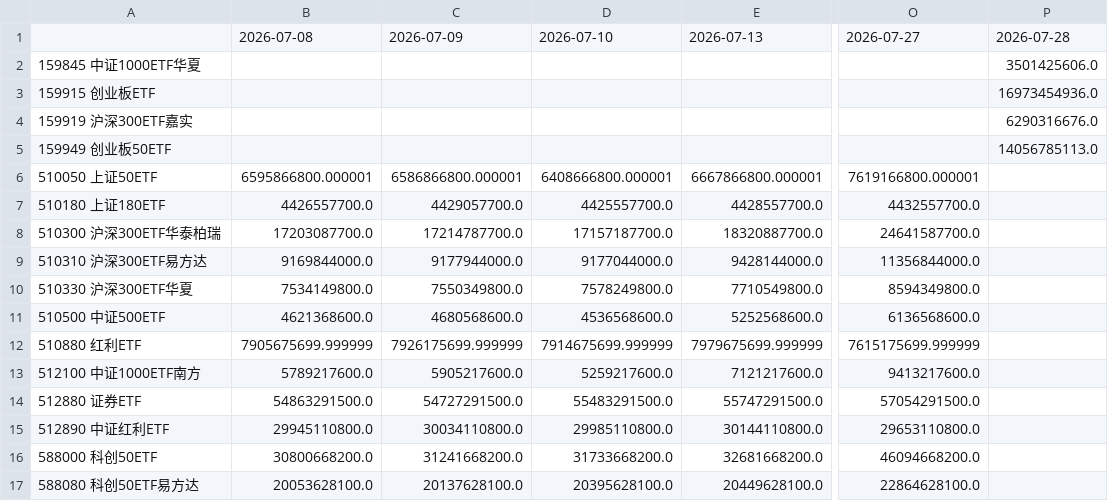
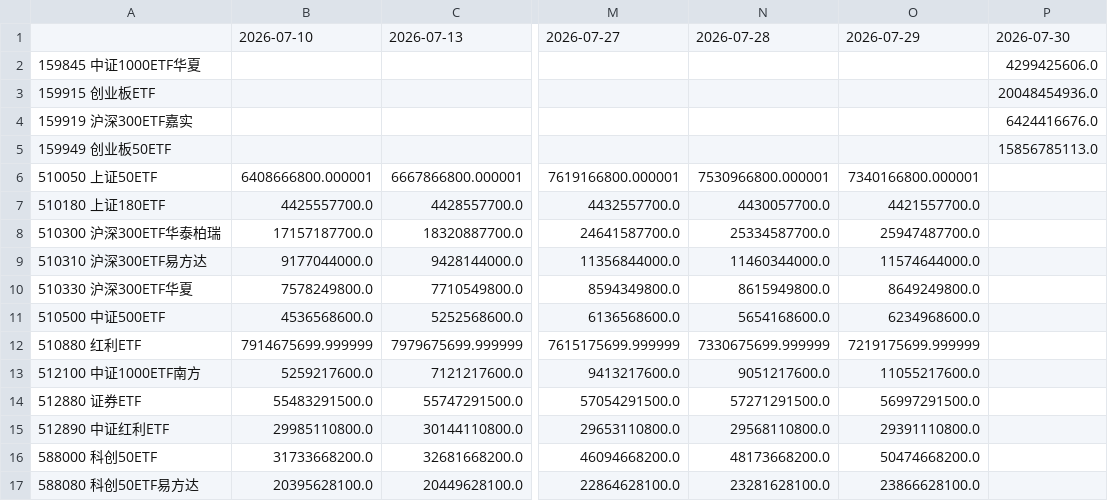
Before and after one commit to eternalee87/A-SHARE-dashboard, a CSV file: data/etf_flow.csv, drawn as a sheet; only a part is shown, gaps mark what is left out; removed rows and columns are numbered as before the commit, all else as after; the diff names each change by its address in the sheet, - before the commit and + after, or states it on an @@ line.

Commit message:
data: ETF更新至7/30 国家队再度大买(科创50+23亿 中证1000+20亿)

```diff
--- a/data/etf_flow.csv
+++ b/data/etf_flow.csv
-column B, rows 1-17: 2026-07-08 |  |  |  |  | 6595866800.000001 | 4426557700.0 | 17203087700.0 | 9169844000.0 | 7534149800.0 | 4621368600.0 | 7905675699.999999 | 5789217600.0 | 54863291500.0 | 29945110800.0 | 30800668200.0 | 20053628100.0
-column C, rows 1-17: 2026-07-09 |  |  |  |  | 6586866800.000001 | 4429057700.0 | 17214787700.0 | 9177944000.0 | 7550349800.0 | 4680568600.0 | 7926175699.999999 | 5905217600.0 | 54727291500.0 | 30034110800.0 | 31241668200.0 | 20137628100.0
+column N, rows 1-17: 2026-07-28 |  |  |  |  | 7530966800.000001 | 4430057700.0 | 25334587700.0 | 11460344000.0 | 8615949800.0 | 5654168600.0 | 7330675699.999999 | 9051217600.0 | 57271291500.0 | 29568110800.0 | 48173668200.0 | 23281628100.0
+column O, rows 1-17: 2026-07-29 |  |  |  |  | 7340166800.000001 | 4421557700.0 | 25947487700.0 | 11574644000.0 | 8649249800.0 | 6234968600.0 | 7219175699.999999 | 11055217600.0 | 56997291500.0 | 29391110800.0 | 50474668200.0 | 23866628100.0
-P1: 2026-07-28
+P1: 2026-07-30
-P2: 3501425606.0
+P2: 4299425606.0
-P3: 16973454936.0
+P3: 20048454936.0
-P4: 6290316676.0
+P4: 6424416676.0
-P5: 14056785113.0
+P5: 15856785113.0
```
Also changed, not shown: 11 other files.
